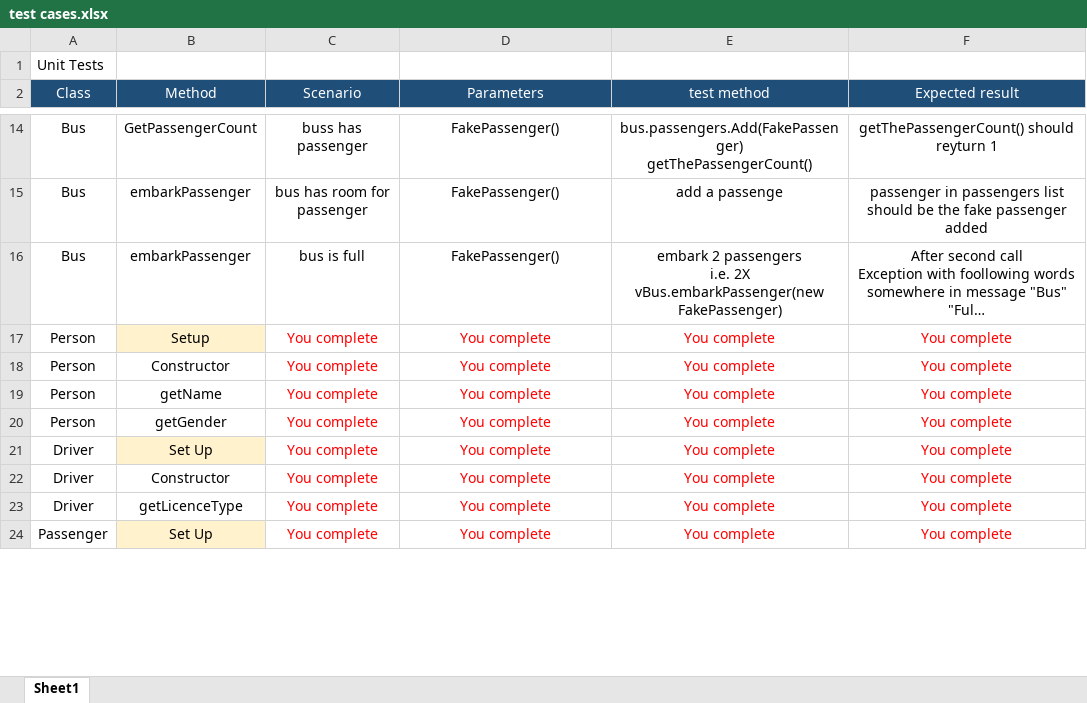
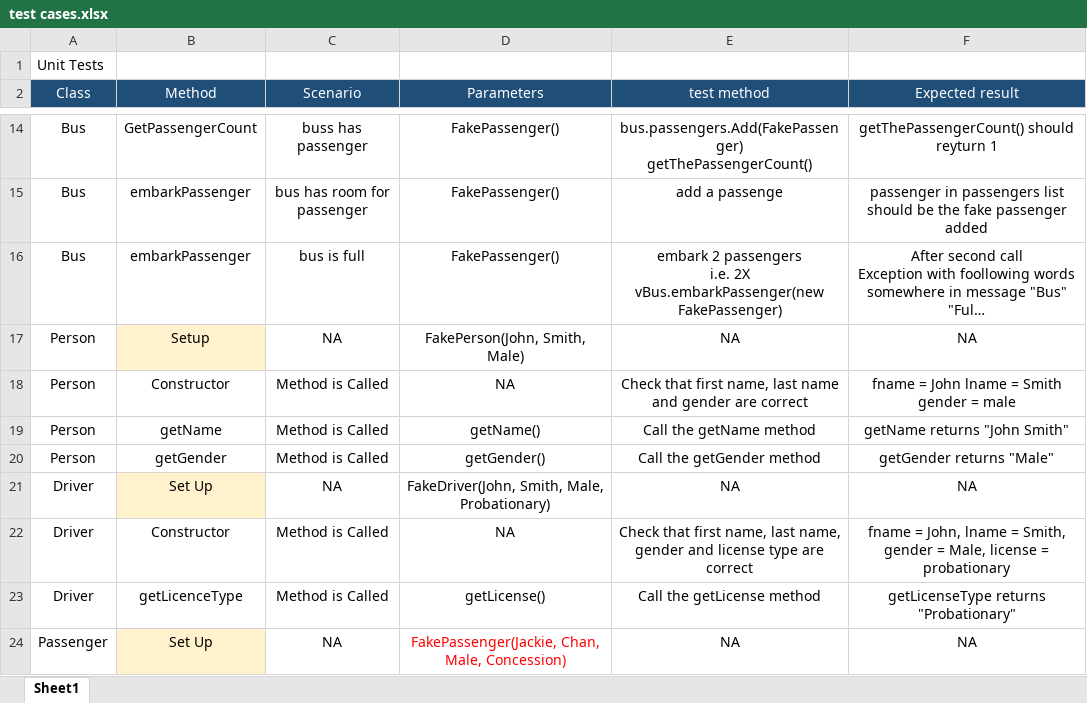
Before and after one commit to Phylo606/ICTPRG418-2020, an Excel workbook: Week 2/Dip_SWD_Test_Exercise/test cases.xlsx, sheet Sheet1, drawn as a sheet; only a part is shown, gaps mark what is left out; long unchanged cells end in …; values as stored, in another font and other column widths than the file's, no borders; the diff covers the shown part only; the diff names each change by its address in the sheet, - before the commit and + after, or states it on an @@ line.

Commit message:
week 2 initial proper

```diff
--- a/Week 2/Dip_SWD_Test_Exercise/test cases.xlsx (sheet Sheet1)
+++ b/Week 2/Dip_SWD_Test_Exercise/test cases.xlsx (sheet Sheet1)
-C17 (Scenario): You complete
+C17 (Scenario): NA
-C17:F23 text colour: #FF0000
+C17:F23 text colour: black
-D17 (Parameters): You complete
+D17 (Parameters): FakePerson(John, Smith, Male)
-E17 (test method): You complete
+E17 (test method): NA
-F17 (Expected result): You complete
+F17 (Expected result): NA
-C18:C20 (Scenario): You complete
+C18:C20 (Scenario): Method is Called
-D18 (Parameters): You complete
+D18 (Parameters): NA
-E18 (test method): You complete
+E18 (test method): Check that first name, last name and gender are correct
-F18 (Expected result): You complete
+F18 (Expected result): fname = John lname = Smith gender = male
-D19 (Parameters): You complete
+D19 (Parameters): getName()
-E19 (test method): You complete
+E19 (test method): Call the getName method
-F19 (Expected result): You complete
+F19 (Expected result): getName returns "John Smith"
-D20 (Parameters): You complete
+D20 (Parameters): getGender()
-E20 (test method): You complete
+E20 (test method): Call the getGender method
-F20 (Expected result): You complete
+F20 (Expected result): getGender returns "Male"
-C21 (Scenario): You complete
+C21 (Scenario): NA
-D21 (Parameters): You complete
+D21 (Parameters): FakeDriver(John, Smith, Male, Probationary)
-E21 (test method): You complete
+E21 (test method): NA
-F21 (Expected result): You complete
+F21 (Expected result): NA
-C22:C23 (Scenario): You complete
+C22:C23 (Scenario): Method is Called
-D22 (Parameters): You complete
+D22 (Parameters): NA
-E22 (test method): You complete
+E22 (test method): Check that first name, last name, gender and license type are correct
-F22 (Expected result): You complete
+F22 (Expected result): fname = John, lname = Smith, gender = Male, license = probationary
-D23 (Parameters): You complete
+D23 (Parameters): getLicense()
-E23 (test method): You complete
+E23 (test method): Call the getLicense method
-F23 (Expected result): You complete
+F23 (Expected result): getLicenseType returns "Probationary"
-C24 (Scenario): You complete
+C24 (Scenario): NA
-C24 text colour: #FF0000
+C24 text colour: black
-D24 (Parameters): You complete
+D24 (Parameters): FakePassenger(Jackie, Chan, Male, Concession)
-E24 (test method): You complete
+E24 (test method): NA
-E24:F24 text colour: #FF0000
+E24:F24 text colour: black
-F24 (Expected result): You complete
+F24 (Expected result): NA
```
Also changed, not shown: 8 edited cells and cell formats elsewhere in this sheet, 11 other files.
